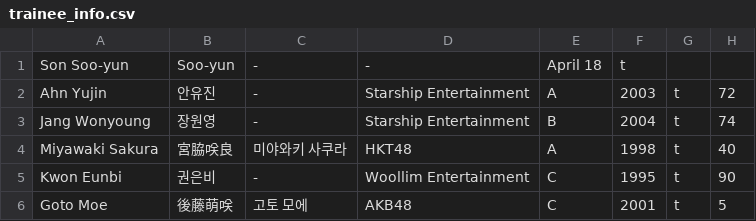
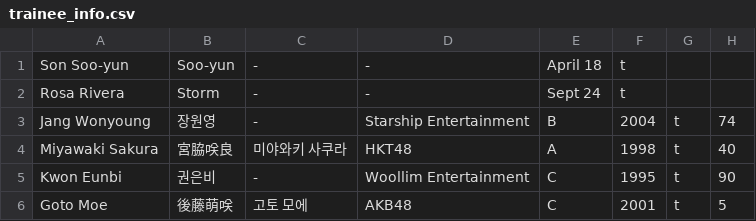
Before and after one commit to Sarahfrhenh/GC999, a CSV file: trainee_info.csv, drawn as a sheet; only a part is shown; removed rows and columns are numbered as before the commit, all else as after; the diff names each change by its address in the sheet, - before the commit and + after, or states it on an @@ line.

Commit message:
Update trainee_info.csv

```diff
--- a/trainee_info.csv
+++ b/trainee_info.csv
-row 2: Ahn Yujin | 안유진 | - | Starship Entertainment | A | 2003 | t | 72
+row 2: Rosa Rivera | Storm | - | - | Sept 24 | t
```
